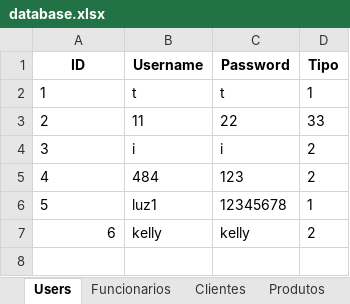
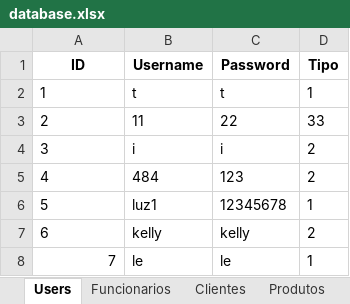
Before and after one commit to tavareesdev/sistema_hortifruti, an Excel workbook: output/database.xlsx, sheet Users, drawn as a sheet; values as stored, in another font and other column widths than the file's, no borders; the diff names each change by its address in the sheet, - before the commit and + after, or states it on an @@ line.

```diff
--- a/output/database.xlsx (sheet Users)
+++ b/output/database.xlsx (sheet Users)
-A7 alignment: right
+A7 alignment: left
+row 8: 7 | le | le | 1
```
Also changed, not shown: sheet Produtos, sheet Funcionarios, 4 other files.
